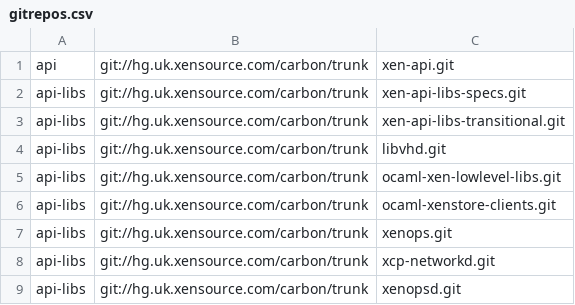
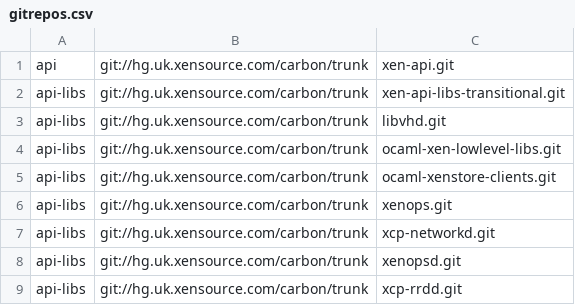
Before and after one commit to edwintorok/XSCodeChurn, a CSV file: inputs/gitrepos.csv (was gitrepos.csv), drawn as a sheet; only a part is shown; the shorter side is filled out with more unchanged rows; the diff names each change by its address in the sheet, - before the commit and + after, or states it on an @@ line.

```diff
--- a/gitrepos.csv
+++ b/inputs/gitrepos.csv
-row 2: api-libs | git://hg.uk.xensource.com/carbon/trunk | xen-api-libs-specs.git
```
Also changed, not shown: 37 other files.
